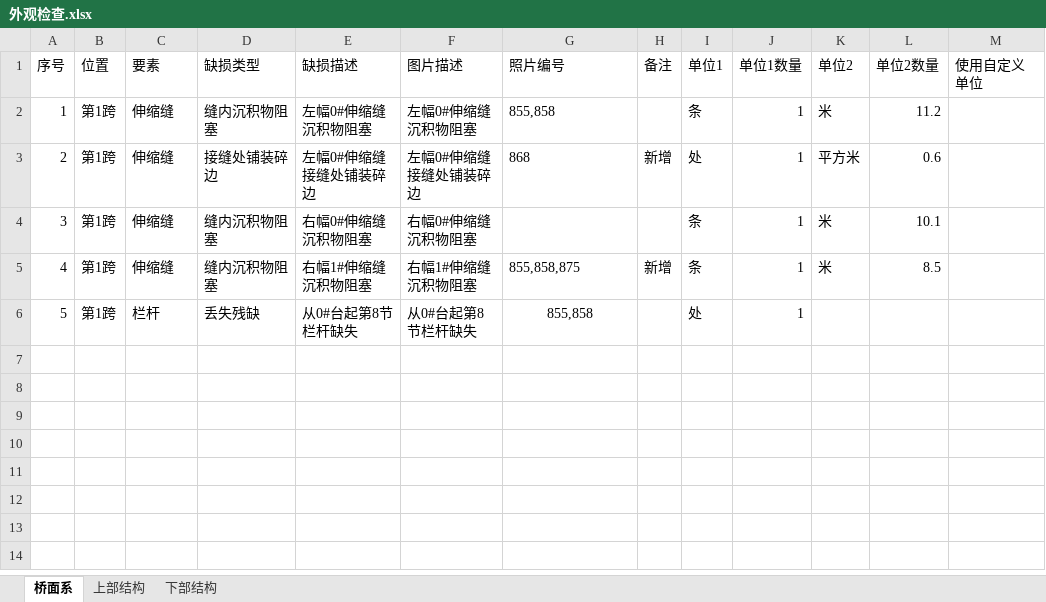
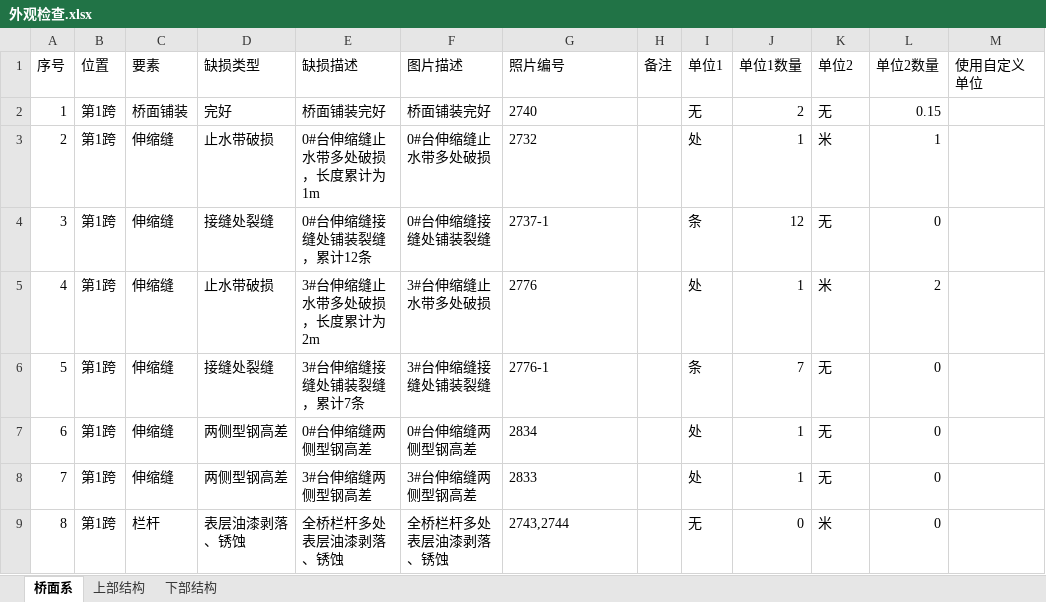
Before and after one commit to zjkl19/AutoRegularInspection, an Excel workbook: AutoRegularInspection/外观检查.xlsx, sheet 桥面系, drawn as a sheet; values as stored, in another font and other column widths than the file's, no borders; removed rows and columns are numbered as before the commit, all else as after; the diff names each change by its address in the sheet, - before the commit and + after, or states it on an @@ line.

```diff
--- a/AutoRegularInspection/外观检查.xlsx (sheet 桥面系)
+++ b/AutoRegularInspection/外观检查.xlsx (sheet 桥面系)
+row 2: 1 | 第1跨 | 桥面铺装 | 完好 | 桥面铺装完好 | 桥面铺装完好 | 2740 |  | 无 | 2 | 无 | 0.15
@@ column A (序号) renumbered between rows 3 and 8 @@
-D3 (缺损类型): 缝内沉积物阻塞
+D3 (缺损类型): 止水带破损
-E3 (缺损描述): 左幅0#伸缩缝沉积物阻塞
+E3 (缺损描述): 0#台伸缩缝止水带多处破损，长度累计为1m
-F3 (图片描述): 左幅0#伸缩缝沉积物阻塞
+F3 (图片描述): 0#台伸缩缝止水带多处破损
-G3 (照片编号): 855,858
+G3 (照片编号): 2732
-I3 (单位1): 条
+I3 (单位1): 处
-L3 (单位2数量): 11.2
+L3 (单位2数量): 1
+row 4: 3 | 第1跨 | 伸缩缝 | 接缝处裂缝 | 0#台伸缩缝接缝处铺装裂缝，累计12条 | 0#台伸缩缝接缝处铺装裂缝 | 2737-1 |  | 条 | 12 | 无 | 0
-D5 (缺损类型): 接缝处铺装碎边
+D5 (缺损类型): 止水带破损
-E5 (缺损描述): 左幅0#伸缩缝接缝处铺装碎边
+E5 (缺损描述): 3#台伸缩缝止水带多处破损，长度累计为2m
-F5 (图片描述): 左幅0#伸缩缝接缝处铺装碎边
+F5 (图片描述): 3#台伸缩缝止水带多处破损
-G5 (照片编号): 868
+G5 (照片编号): 2776
-H5 (备注): 新增
+H5 (备注): (empty)
-K5 (单位2): 平方米
+K5 (单位2): 米
-L5 (单位2数量): 0.6
+L5 (单位2数量): 2
+row 6: 5 | 第1跨 | 伸缩缝 | 接缝处裂缝 | 3#台伸缩缝接缝处铺装裂缝，累计7条 | 3#台伸缩缝接缝处铺装裂缝 | 2776-1 |  | 条 | 7 | 无 | 0
-D7 (缺损类型): 缝内沉积物阻塞
+D7 (缺损类型): 两侧型钢高差
-E7 (缺损描述): 右幅0#伸缩缝沉积物阻塞
+E7 (缺损描述): 0#台伸缩缝两侧型钢高差
-F7 (图片描述): 右幅0#伸缩缝沉积物阻塞
+F7 (图片描述): 0#台伸缩缝两侧型钢高差
-G7 (照片编号): (empty)
+G7 (照片编号): 2834
-I7 (单位1): 条
+I7 (单位1): 处
-K7 (单位2): 米
+K7 (单位2): 无
-L7 (单位2数量): 10.1
+L7 (单位2数量): 0
-row 5: 4 | 第1跨 | 伸缩缝 | 缝内沉积物阻塞 | 右幅1#伸缩缝沉积物阻塞 | 右幅1#伸缩缝沉积物阻塞 | 855,858,875 | 新增 | 条 | 1 | 米 | 8.5
-C8 (要素): 栏杆
+C8 (要素): 伸缩缝
-D8 (缺损类型): 丢失残缺
+D8 (缺损类型): 两侧型钢高差
-E8 (缺损描述): 从0#台起第8节栏杆缺失
+E8 (缺损描述): 3#台伸缩缝两侧型钢高差
-F8 (图片描述): 从0#台起第8节栏杆缺失
+F8 (图片描述): 3#台伸缩缝两侧型钢高差
-G8 (照片编号): 855,858
+G8 (照片编号): 2833
-G8 alignment: center
+G8 alignment: left
-K8 (单位2): (empty)
+K8 (单位2): 无
-L8 (单位2数量): (empty)
+L8 (单位2数量): 0
+row 9: 8 | 第1跨 | 栏杆 | 表层油漆剥落、锈蚀 | 全桥栏杆多处表层油漆剥落、锈蚀 | 全桥栏杆多处表层油漆剥落、锈蚀 | 2743,2744 |  | 无 | 0 | 米 | 0
```
Also changed, not shown: sheet 上部结构, sheet 下部结构, 48 other files.
